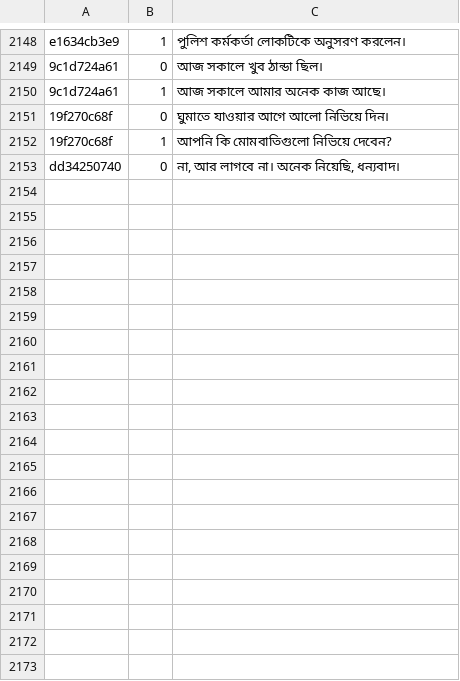
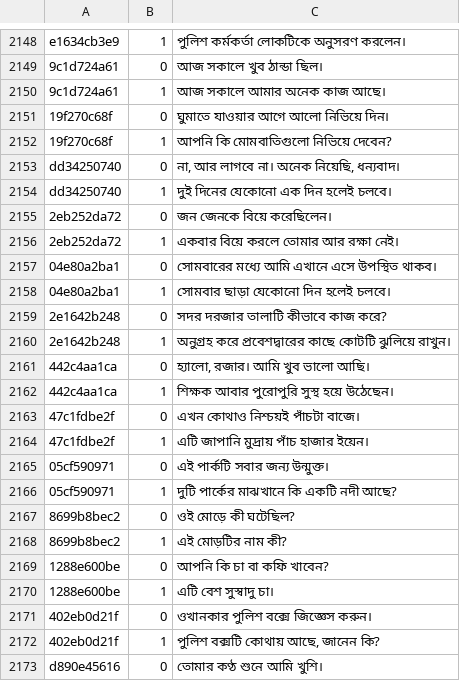
Before and after one commit to Mr04Nazmul/nihongo-path-books, a TSV file: translations/example-entry-overrides.tsv, drawn as a sheet; only a part is shown, gaps mark what is left out; the diff covers the shown part only.

Commit message:
Review thirty more N5 Bengali examples

```diff
--- a/translations/example-entry-overrides.tsv
+++ b/translations/example-entry-overrides.tsv
@@ -2153 +2153,21 @@ e1634cb3e9	1	পুলিশ কর্মকর্তা লোকটিকে
 dd34250740	0	না, আর লাগবে না। অনেক নিয়েছি, ধন্যবাদ।
+dd34250740	1	দুই দিনের যেকোনো এক দিন হলেই চলবে।
+2eb252da72	0	জন জেনকে বিয়ে করেছিলেন।
+2eb252da72	1	একবার বিয়ে করলে তোমার আর রক্ষা নেই।
+04e80a2ba1	0	সোমবারের মধ্যে আমি এখানে এসে উপস্থিত থাকব।
+04e80a2ba1	1	সোমবার ছাড়া যেকোনো দিন হলেই চলবে।
+2e1642b248	0	সদর দরজার তালাটি কীভাবে কাজ করে?
+2e1642b248	1	অনুগ্রহ করে প্রবেশদ্বারের কাছে কোটটি ঝুলিয়ে রাখুন।
+442c4aa1ca	0	হ্যালো, রজার। আমি খুব ভালো আছি।
+442c4aa1ca	1	শিক্ষক আবার পুরোপুরি সুস্থ হয়ে উঠেছেন।
+47c1fdbe2f	0	এখন কোথাও নিশ্চয়ই পাঁচটা বাজে।
+47c1fdbe2f	1	এটি জাপানি মুদ্রায় পাঁচ হাজার ইয়েন।
+05cf590971	0	এই পার্কটি সবার জন্য উন্মুক্ত।
+05cf590971	1	দুটি পার্কের মাঝখানে কি একটি নদী আছে?
+8699b8bec2	0	ওই মোড়ে কী ঘটেছিল?
+8699b8bec2	1	এই মোড়টির নাম কী?
+1288e600be	0	আপনি কি চা বা কফি খাবেন?
+1288e600be	1	এটি বেশ সুস্বাদু চা।
+402eb0d21f	0	ওখানকার পুলিশ বক্সে জিজ্ঞেস করুন।
+402eb0d21f	1	পুলিশ বক্সটি কোথায় আছে, জানেন কি?
+d890e45616	0	তোমার কণ্ঠ শুনে আমি খুশি।
```
Also changed, not shown: 10 added rows elsewhere in this file, 6 other files.
